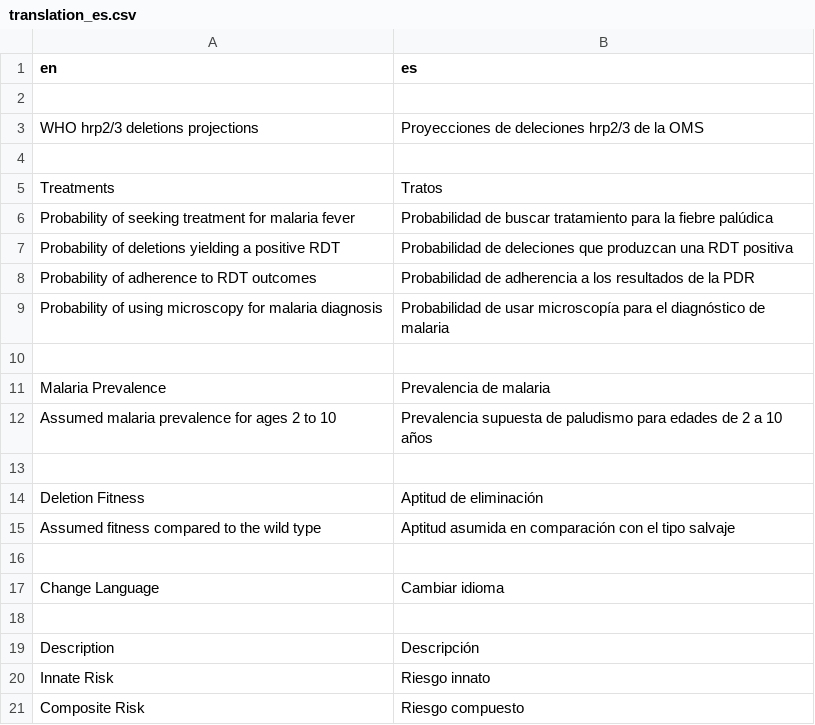
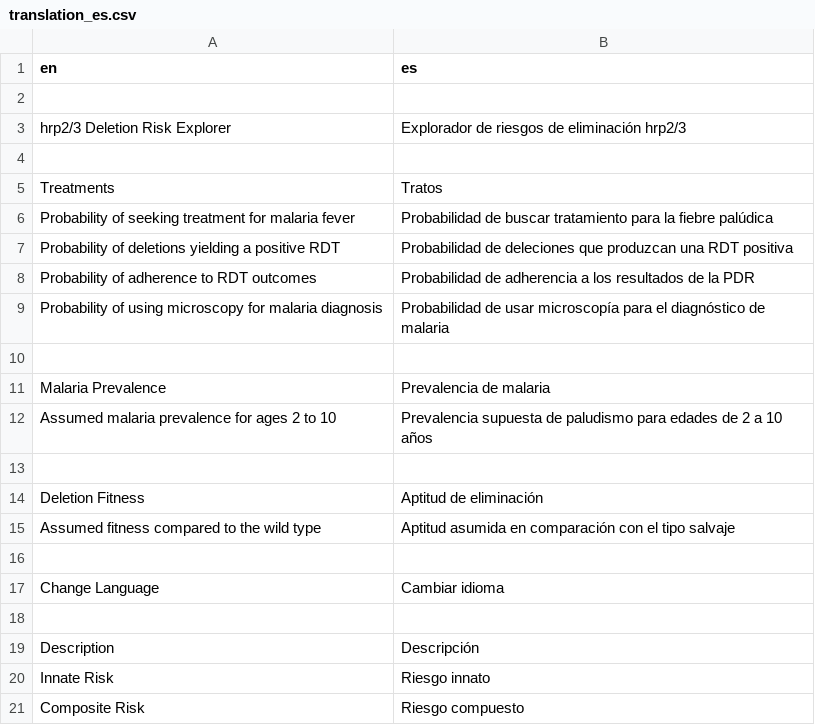
Before and after one commit to rjzupkoii/WHO-Malaria-pfhrp23, a CSV file: R/lang/translation_es.csv, drawn as a sheet.

```diff
--- a/R/lang/translation_es.csv
+++ b/R/lang/translation_es.csv
@@ -2,3 +2,3 @@
 
-WHO hrp2/3 deletions projections,Proyecciones de deleciones hrp2/3 de la OMS
+hrp2/3 Deletion Risk Explorer,Explorador de riesgos de eliminación hrp2/3
 
```
Also changed, not shown: R/lang/translation_fr.csv, 6 other files.
